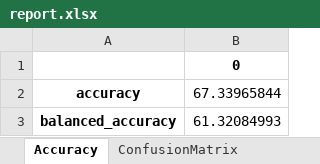
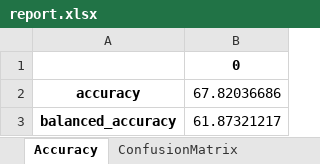
Before and after one commit to SaroshManzoor/news_classification, an Excel workbook: storage/model_registry/BoostingClassifier/report.xlsx, sheet Accuracy, drawn as a sheet; values as stored, in another font and other column widths than the file's, no borders; the diff names each change by its address in the sheet, - before the commit and + after, or states it on an @@ line.

```diff
--- a/storage/model_registry/BoostingClassifier/report.xlsx (sheet Accuracy)
+++ b/storage/model_registry/BoostingClassifier/report.xlsx (sheet Accuracy)
-B2: 67.33965844
+B2: 67.82036686
-B3: 61.32084993
+B3: 61.87321217
```
Also changed, not shown: sheet ConfusionMatrix, 32 other files.
